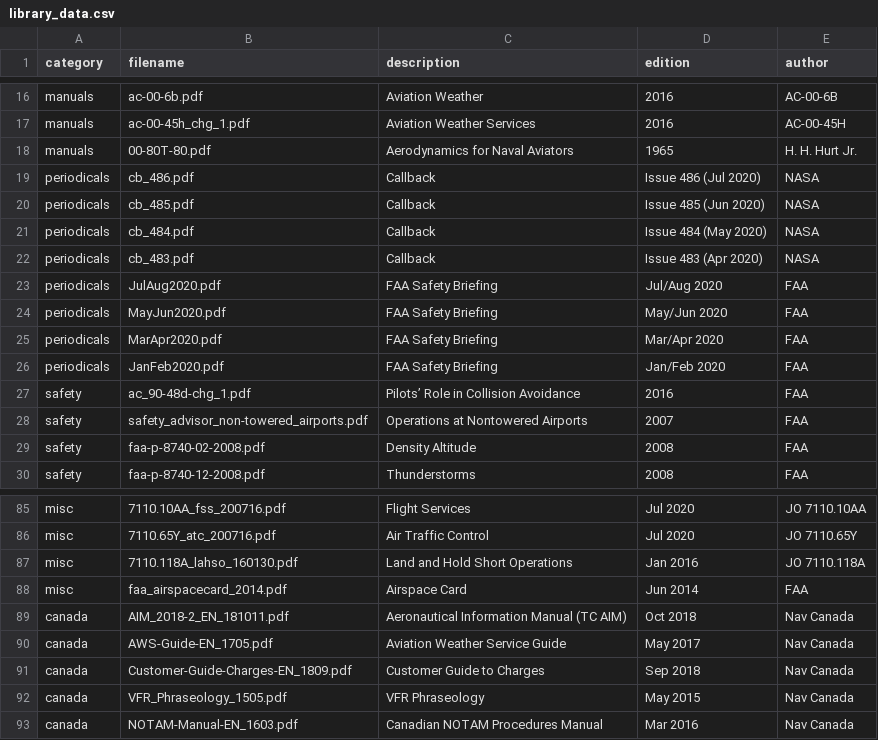
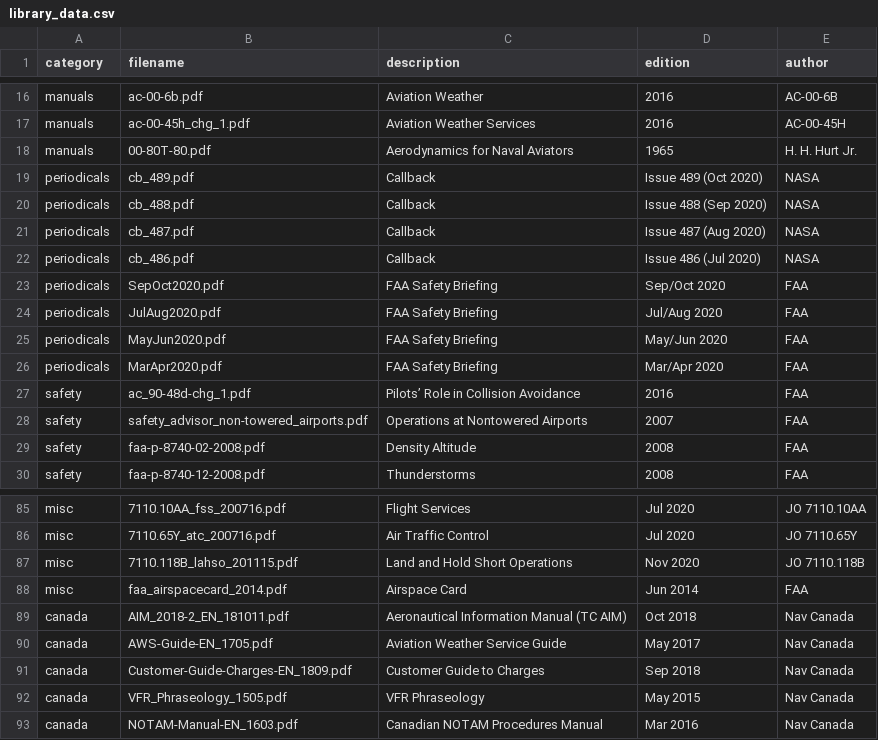
Before and after one commit to nhasan/FlightIntel, a CSV file: tool/library_data.csv, drawn as a sheet; only a part is shown, gaps mark what is left out.

Commit message:
Data file update.

```diff
--- a/tool/library_data.csv
+++ b/tool/library_data.csv
@@ -18,6 +18,7 @@ manuals,ac-00-45h_chg_1.pdf,Aviation Weather Services,2016,AC-00-45H
 manuals,00-80T-80.pdf,Aerodynamics for Naval Aviators,1965,H. H. Hurt Jr.
+periodicals,cb_489.pdf,Callback,Issue 489 (Oct 2020),NASA
+periodicals,cb_488.pdf,Callback,Issue 488 (Sep 2020),NASA
+periodicals,cb_487.pdf,Callback,Issue 487 (Aug 2020),NASA
 periodicals,cb_486.pdf,Callback,Issue 486 (Jul 2020),NASA
-periodicals,cb_485.pdf,Callback,Issue 485 (Jun 2020),NASA
-periodicals,cb_484.pdf,Callback,Issue 484 (May 2020),NASA
-periodicals,cb_483.pdf,Callback,Issue 483 (Apr 2020),NASA
+periodicals,SepOct2020.pdf,FAA Safety Briefing,Sep/Oct 2020,FAA
 periodicals,JulAug2020.pdf,FAA Safety Briefing,Jul/Aug 2020,FAA
@@ -25,3 +26,2 @@ periodicals,MayJun2020.pdf,FAA Safety Briefing,May/Jun 2020,FAA
 periodicals,MarApr2020.pdf,FAA Safety Briefing,Mar/Apr 2020,FAA
-periodicals,JanFeb2020.pdf,FAA Safety Briefing,Jan/Feb 2020,FAA
 safety,ac_90-48d-chg_1.pdf,Pilots’ Role in Collision Avoidance,2016,FAA
@@ -86,3 +86,3 @@ misc,7110.10AA_fss_200716.pdf,Flight Services,Jul 2020,JO 7110.10AA
 misc,7110.65Y_atc_200716.pdf,Air Traffic Control,Jul 2020,JO 7110.65Y
-misc,7110.118A_lahso_160130.pdf,Land and Hold Short Operations,Jan 2016,JO 7110.118A
+misc,7110.118B_lahso_201115.pdf,Land and Hold Short Operations,Nov 2020,JO 7110.118B
 misc,faa_airspacecard_2014.pdf,Airspace Card,Jun 2014,FAA
```
Also changed, not shown: 2 other files.
